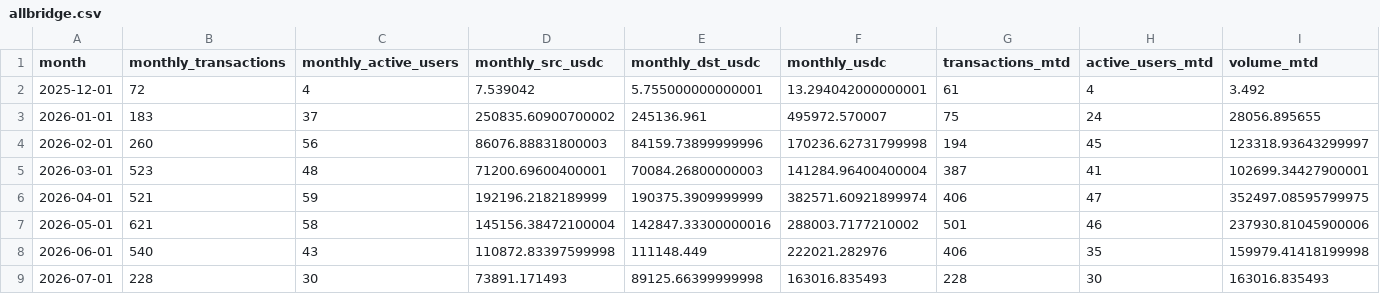
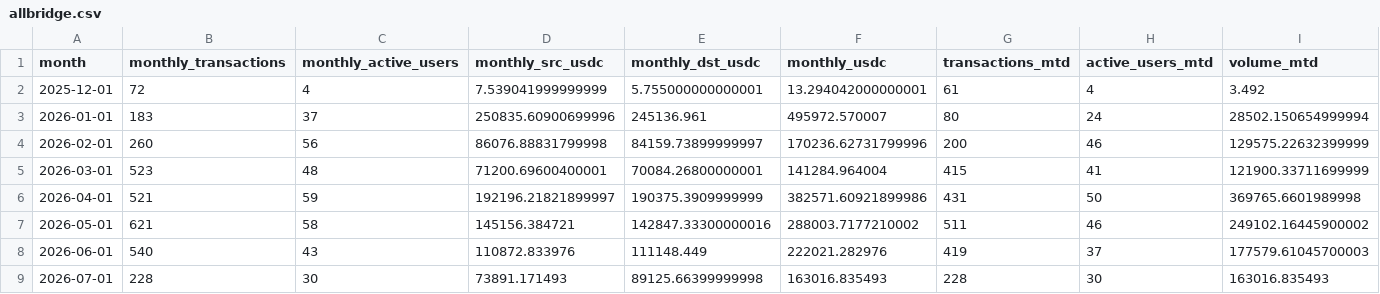
Before and after one commit to MarcLlopart/Algorand-Allbridge, a CSV file: public/allbridge.csv, drawn as a sheet.

```diff
--- a/public/allbridge.csv
+++ b/public/allbridge.csv
@@ -1,9 +1,9 @@
 "month","monthly_transactions","monthly_active_users","monthly_src_usdc","monthly_dst_usdc","monthly_usdc","transactions_mtd","active_users_mtd","volume_mtd"
-"2025-12-01",72,4,7.539042,5.755000000000001,13.294042000000001,61,4,3.492
-"2026-01-01",183,37,250835.60900700002,245136.961,495972.570007,75,24,28056.895655
-"2026-02-01",260,56,86076.88831800003,84159.73899999996,170236.62731799998,194,45,123318.93643299997
-"2026-03-01",523,48,71200.69600400001,70084.26800000003,141284.96400400004,387,41,102699.34427900001
-"2026-04-01",521,59,192196.2182189999,190375.3909999999,382571.60921899974,406,47,352497.08595799975
-"2026-05-01",621,58,145156.38472100004,142847.33300000016,288003.7177210002,501,46,237930.81045900006
-"2026-06-01",540,43,110872.83397599998,111148.449,222021.282976,406,35,159979.41418199998
+"2025-12-01",72,4,7.539041999999999,5.755000000000001,13.294042000000001,61,4,3.492
+"2026-01-01",183,37,250835.60900699996,245136.961,495972.570007,80,24,28502.150654999994
+"2026-02-01",260,56,86076.88831799998,84159.73899999997,170236.62731799996,200,46,129575.22632399999
+"2026-03-01",523,48,71200.69600400001,70084.26800000001,141284.964004,415,41,121900.33711699999
+"2026-04-01",521,59,192196.21821899997,190375.3909999999,382571.60921899986,431,50,369765.6601989998
+"2026-05-01",621,58,145156.384721,142847.33300000016,288003.7177210002,511,46,249102.16445900002
+"2026-06-01",540,43,110872.833976,111148.449,222021.282976,419,37,177579.61045700003
 "2026-07-01",228,30,73891.171493,89125.66399999998,163016.835493,228,30,163016.835493
```
